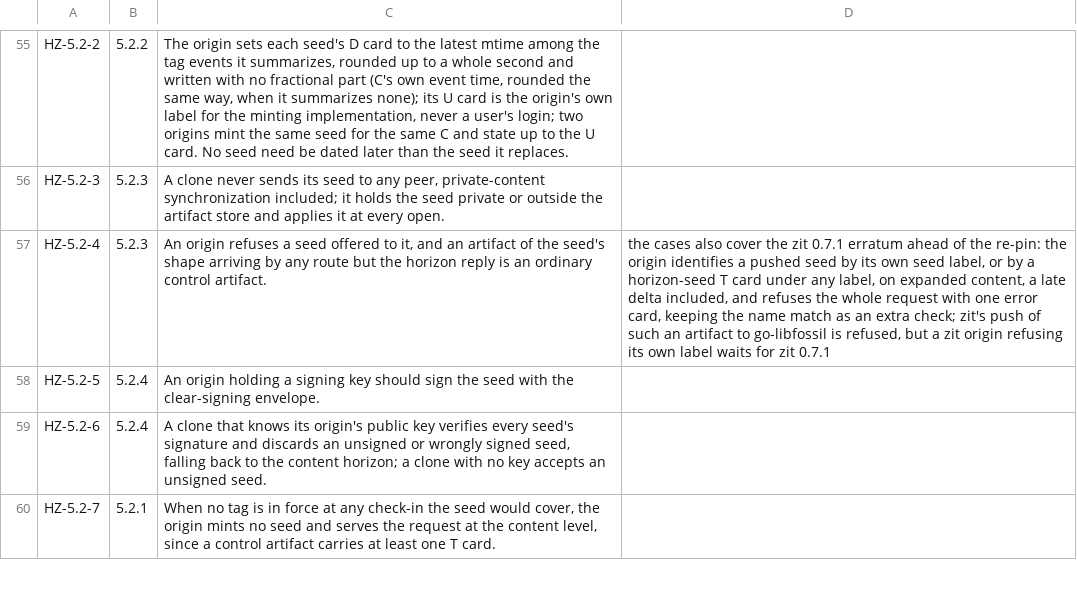
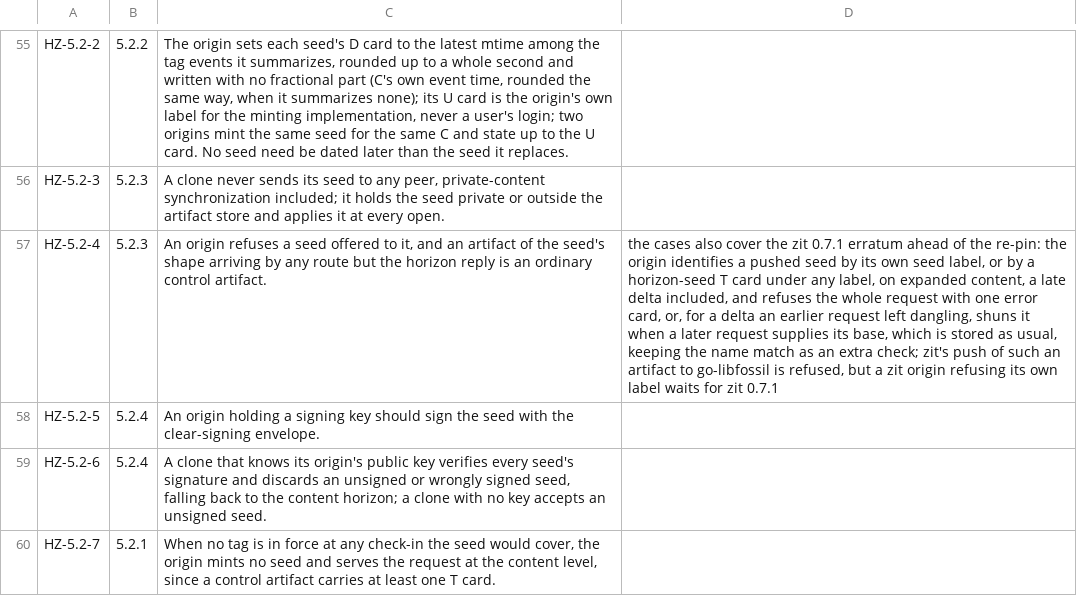
Before and after one commit to danmestas/go-libfossil, a TSV file: conformance/requirements/horizon.tsv, drawn as a sheet; only a part is shown, gaps mark what is left out; the diff names each change by its address in the sheet, - before the commit and + after, or states it on an @@ line.

Commit message:
fix(sync): judge a seed when it first becomes readable; shun late seeds (#471)
Review found that a seed pushed as a delta against a missing base, then
completed by a later request carrying the base, was crosslinked with no
check. Per the amended erratum (spec F), the test now runs on the
artifact when it first becomes readable, whatever request carried it:

- Full text and a delta on a readable basis are judged as they are
  stored. A delta left dangling is judged when a phantom grounding it
  is filled: storeFile runs storeReceived, then judgeGrounded over the
  filled rid's dependent deltas, before the after-dephantomize cascade.
- A seed the current request carried refuses that request atomically
  with the single error card, as before.
- A seed an earlier request left dangling is recorded in the shun table.
  The request that supplied its base is innocent and is stored and
  crosslinked normally, with no error. Refusing it would let anyone
  block a future push by planting a dangling seed delta against a hash
  the origin will later receive.
- A dependent whose bytes do not hash to its name is skipped. Shunning
  the name would let a forged delta bar the real artifact.

Why the shun table: every serving path already withholds shunned names
(gimme/file, igot inventories, clone), receipt drops them, and
shun.Purge can remove the content. What it does not cover was
crosslinking, so candidateQuerySQL (sweep and rebuild) and the
dephantomize cascade's delta-child walk now skip shunned blobs. That
matches fossil, where shunned content never reaches crosslink. Two
consequences: the entry propagates to peers that pull the shun config
group, which only shuns an attack artifact, and an admin can lift it
with shun.Remove.

Also from the review:
- handleFile's post-store bookkeeping moves into recordStored.
- isSeed and the new helpers assert their inputs.
- The end-of-request pushedSeed pass is gone; each delta is judged once
  when it becomes readable.

Tests: the two-request case is now B.4.4, a unit test and conformance
case horizon.5.2.3.seed-base-later-request. The later push succeeds and
the seed is shunned, never crosslinked (rebuild included), sent or
announced. A new unit test judges every dependent, ordinary before
seed, and checks a forged dependent is not shunned. Mutations in the
judging loop were checked and are killed.

```diff
--- a/conformance/requirements/horizon.tsv
+++ b/conformance/requirements/horizon.tsv
-D57: …error card, keeping the…
+D57: …error card, or, for a delta an earlier request left dangling, shuns it when a later request supplies its base, which is stored as usual, keeping the…
```
Also changed, not shown: 10 other files.
